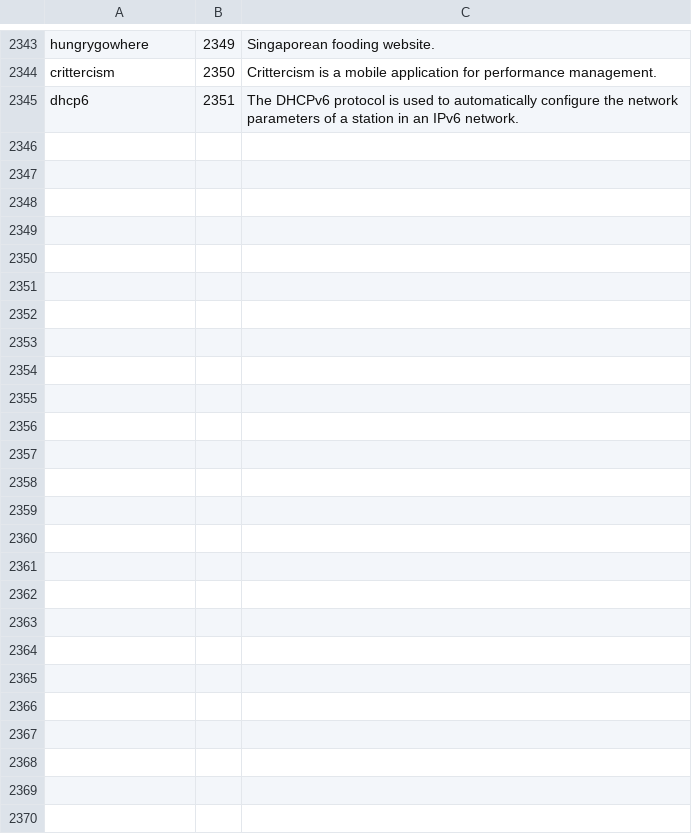
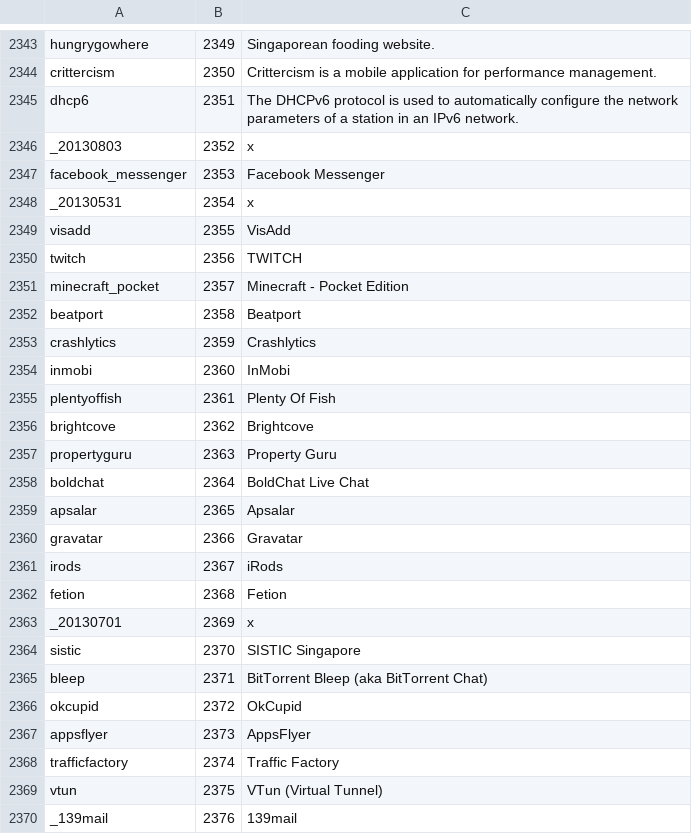
Before and after one commit to harper-carroll/kibana, a CSV file: resources/Applications.csv, drawn as a sheet; only a part is shown, gaps mark what is left out.

```diff
--- a/resources/Applications.csv
+++ b/resources/Applications.csv
@@ -2345 +2345,26 @@ crittercism,2350,"Crittercism is a mobile application for performance management
 dhcp6,2351,"The DHCPv6 protocol is used to automatically configure the network parameters of a station in an IPv6 network."
+_20130803,2352,"x"
+facebook_messenger,2353,"Facebook Messenger"
+_20130531,2354,"x"
+visadd,2355,"VisAdd"
+twitch,2356,"TWITCH"
+minecraft_pocket,2357,"Minecraft - Pocket Edition"
+beatport,2358,"Beatport"
+crashlytics,2359,"Crashlytics"
+inmobi,2360,"InMobi"
+plentyoffish,2361,"Plenty Of Fish"
+brightcove,2362,"Brightcove"
+propertyguru,2363,"Property Guru"
+boldchat,2364,"BoldChat Live Chat"
+apsalar,2365,"Apsalar"
+gravatar,2366,"Gravatar"
+irods,2367,"iRods"
+fetion,2368,"Fetion"
+_20130701,2369,"x"
+sistic,2370,"SISTIC Singapore"
+bleep,2371,"BitTorrent Bleep (aka BitTorrent Chat)"
+okcupid,2372,"OkCupid"
+appsflyer,2373,"AppsFlyer"
+trafficfactory,2374,"Traffic Factory"
+vtun,2375,"VTun (Virtual Tunnel)"
+_139mail,2376,"139mail"
```
Also changed, not shown: resources/NetMonFieldNames.csv, resources/ProtocolDescriptions.csv, 9 other files.
